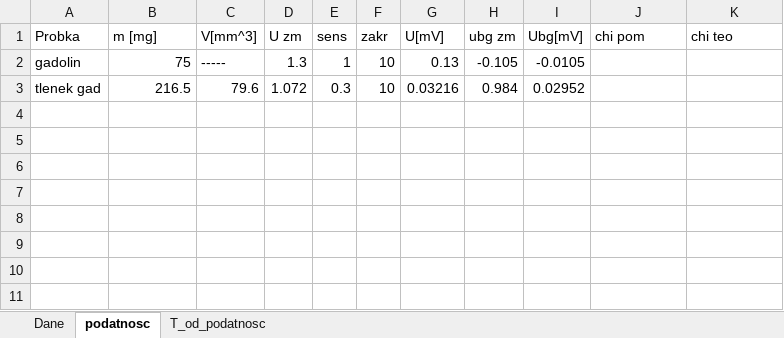
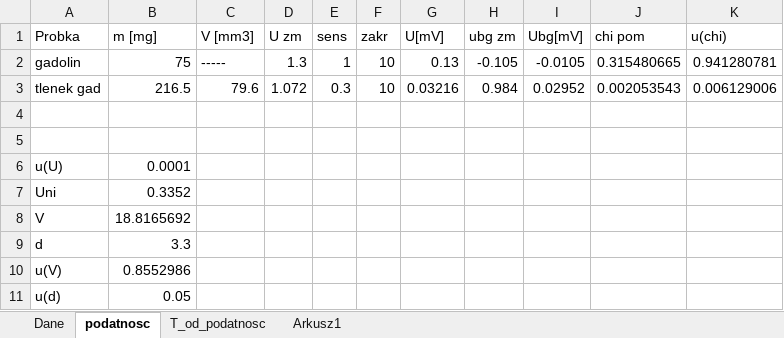
Before and after one commit to Sarkel/lpfcs, an Excel workbook: Lab4/wyniki.xlsx, sheet podatnosc, drawn as a sheet; values as stored, in another font and other column widths than the file's, no borders; the diff names each change by its address in the sheet, - before the commit and + after, or states it on an @@ line.

```diff
--- a/Lab4/wyniki.xlsx (sheet podatnosc)
+++ b/Lab4/wyniki.xlsx (sheet podatnosc)
+sheet tab: Arkusz1
-C1: V[mm^3]
+C1: V [mm3]
-K1: chi teo
+K1: u(chi)
-J2 (chi pom): (empty)
+J2 (chi pom): 0.315480665
-K2 (u(chi)): (empty)
+K2 (u(chi)): 0.941280781
-J3 (chi pom): (empty)
+J3 (chi pom): 0.002053543
-K3 (u(chi)): (empty)
+K3 (u(chi)): 0.006129006
+row 4: (empty)
+row 5: (empty)
+row 6: u(U) | 0.0001
+row 7: Uni | 0.3352
+row 8: V | 18.8165692
+row 9: d | 3.3
+row 10: u(V) | 0.8552986
+row 11: u(d) | 0.05
```
Also changed, not shown: sheet T_od_podatnosc, sheet Dane, formulas that keep their value, charts or pictures, 7 other files.
